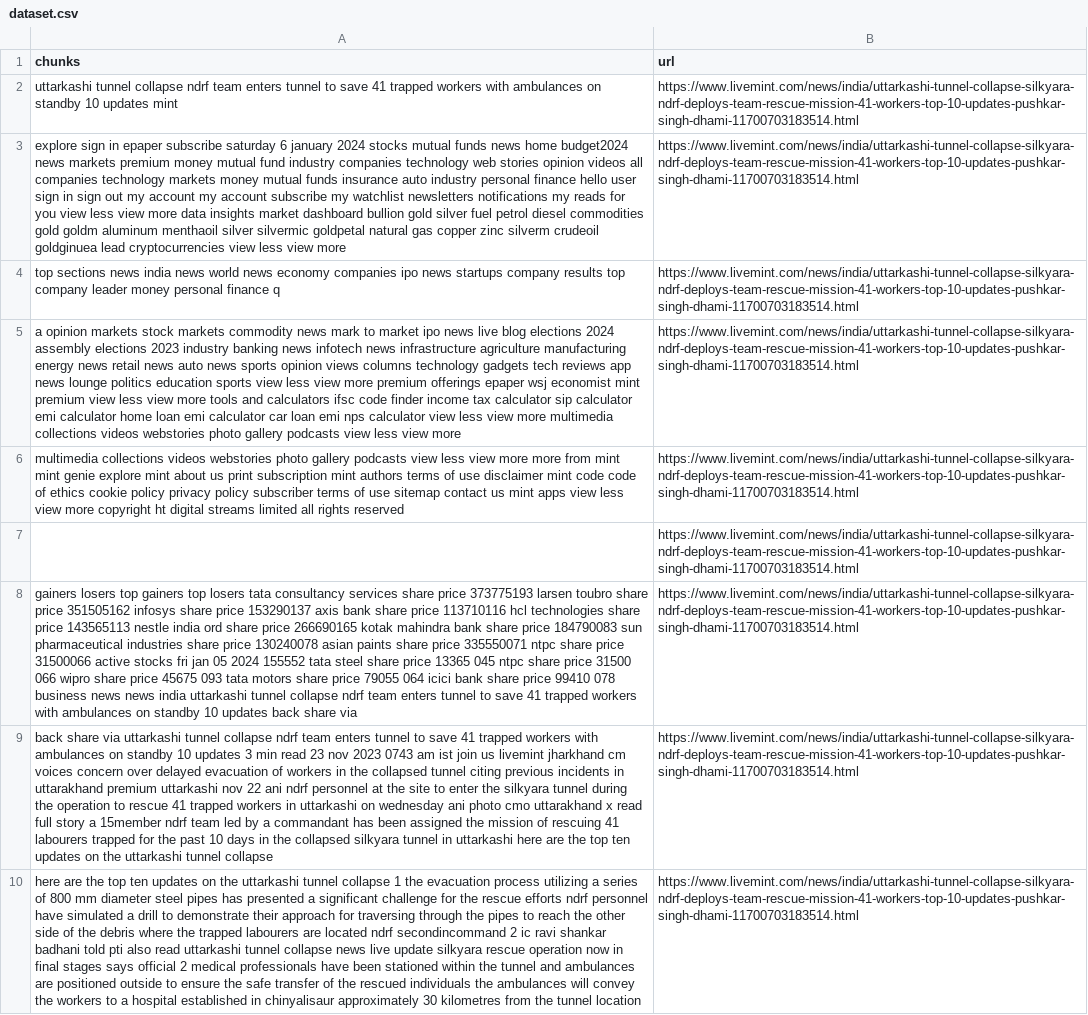
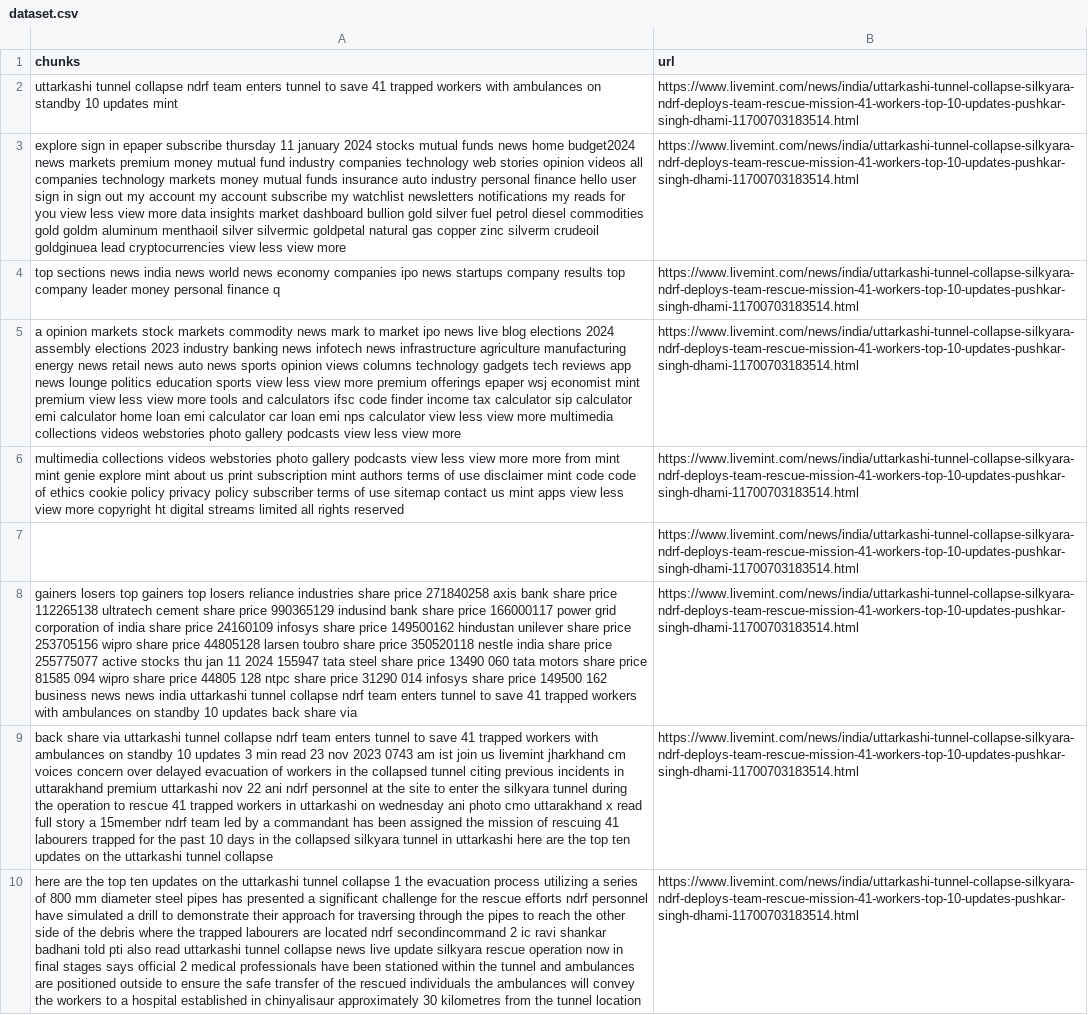
Before and after one commit to Aakanshi-Sharma/News-bot, a CSV file: dataset.csv, drawn as a sheet; only a part is shown; the diff covers the shown part only; the diff names each change by its address in the sheet, - before the commit and + after, or states it on an @@ line.

```diff
--- a/dataset.csv
+++ b/dataset.csv
-A3 (chunks): …epaper subscribe saturday 6 january 2024…
+A3 (chunks): …epaper subscribe thursday 11 january 2024…
-A8 (chunks): …top losers tata consultancy services share price 373775193 larsen toubro share price 351505162 infosys share price 153290137 axis bank share price 113710116 hcl technologies share price 143565113 nestle india ord share price 266690165 kotak mahindra bank share price 184790083 sun pharmaceutical industries share price 130240078 asian paints share price 335550071 ntpc share price 31500066 active stocks fri jan 05 2024 155552 tata steel share price 13365 045 ntpc share price 31500 066 wipro share price 45675 093 tata motors share price 79055 064 icici bank share price 99410 078 business news…
+A8 (chunks): …top losers reliance industries share price 271840258 axis bank share price 112265138 ultratech cement share price 990365129 indusind bank share price 166000117 power grid corporation of india share price 24160109 infosys share price 149500162 hindustan unilever share price 253705156 wipro share price 44805128 larsen toubro share price 350520118 nestle india share price 255775077 active stocks thu jan 11 2024 155947 tata steel share price 13490 060 tata motors share price 81585 094 wipro share price 44805 128 ntpc share price 31290 014 infosys share price 149500 162 business news…
```
Also changed, not shown: 2 added rows, 3 removed rows and 14 edited cells elsewhere in this file, 1 other file.
